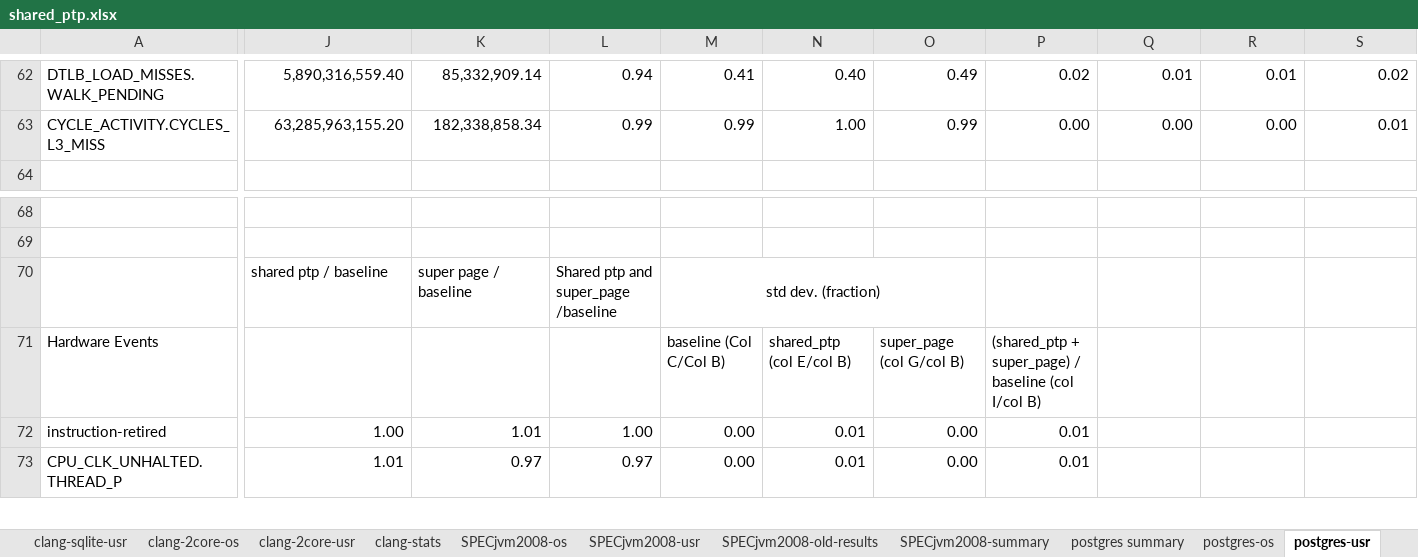
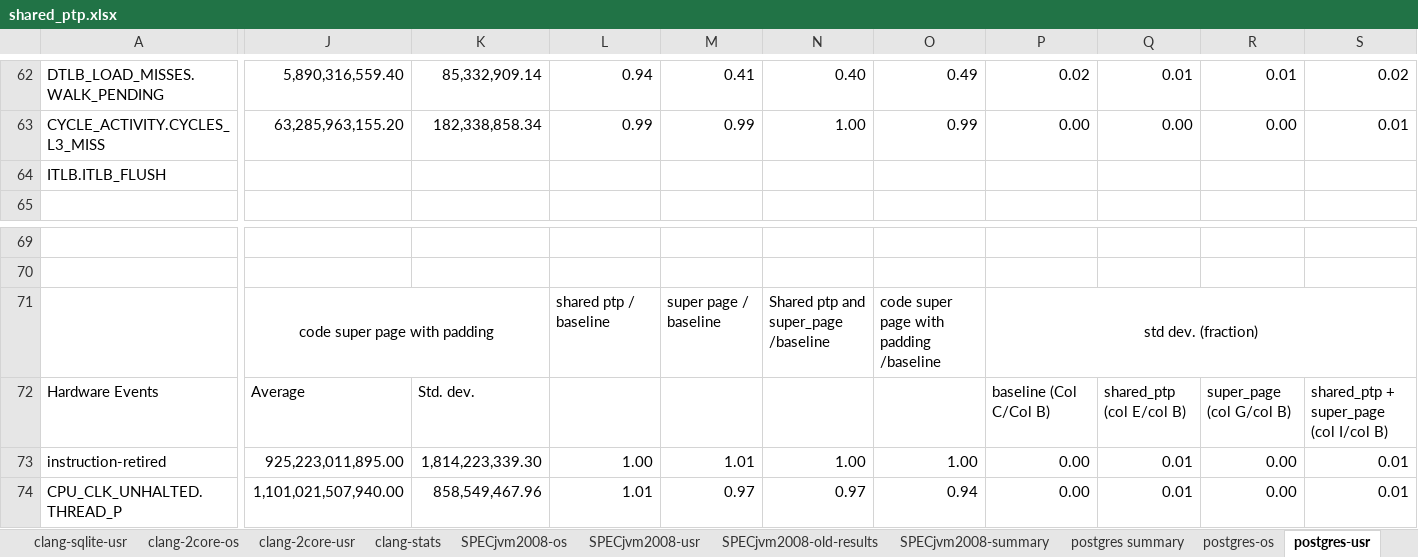
Before and after one commit to XiaowanDong/shared_ptp, an Excel workbook: shared_ptp.xlsx, sheet postgres-usr, drawn as a sheet; only a part is shown, gaps mark what is left out; values as stored, in another font and other column widths than the file's, no borders; removed rows and columns are numbered as before the commit, all else as after; rows hold the shown columns only; the diff covers the shown part only; the diff names each change by its address in the sheet, - before the commit and + after, or states it on an @@ line.

Commit message:
added new results for postgres

```diff
--- a/shared_ptp.xlsx (sheet postgres-usr)
+++ b/shared_ptp.xlsx (sheet postgres-usr)
+row 64: ITLB.ITLB_FLUSH
-row 70:  | shared ptp / baseline | super page / baseline | Shared ptp and super_page /baseline | std dev. (fraction)
+row 71:  | code super page with padding |  | shared ptp / baseline | super page / baseline | Shared ptp and super_page /baseline | code super page with padding /baseline | std dev. (fraction)
-J72: (empty)
+J72: Average
-K72: (empty)
+K72: Std. dev.
-M72: baseline (Col C/Col B)
+M72: (empty)
-N72: shared_ptp (col E/col B)
+N72: (empty)
-O72: super_page (col G/col B)
+O72: (empty)
-P72: (shared_ptp + super_page) / baseline (col I/col B)
+P72: baseline (Col C/Col B)
-Q72: (empty)
+Q72: shared_ptp (col E/col B)
-R72: (empty)
+R72: super_page (col G/col B)
-S72: (empty)
+S72: shared_ptp + super_page (col I/col B)
-J73: 1.00
+J73: 925,223,011,895.00
-K73: 1.01
+K73: 1,814,223,339.30
-M73: 0.00
+M73: 1.01
-N73: 0.01
+N73: 1.00
-O73: 0.00
+O73: 1.00
-P73:P74: 0.01
+P73:P74: 0.00
-Q73:Q74: (empty)
+Q73:Q74: 0.01
-R73:R74: (empty)
+R73:R74: 0.00
-S73:S74: (empty)
+S73:S74: 0.01
-J74: 1.01
+J74: 1,101,021,507,940.00
-K74: 0.97
+K74: 858,549,467.96
-L74: 0.97
+L74: 1.01
-M74: 0.00
+M74: 0.97
-N74: 0.01
+N74: 0.97
-O74: 0.00
+O74: 0.94
```
Also changed, not shown: 1 added row and 57 edited cells elsewhere in this sheet, sheet postgres-os, other sheet tabs, formulas that keep their value.
